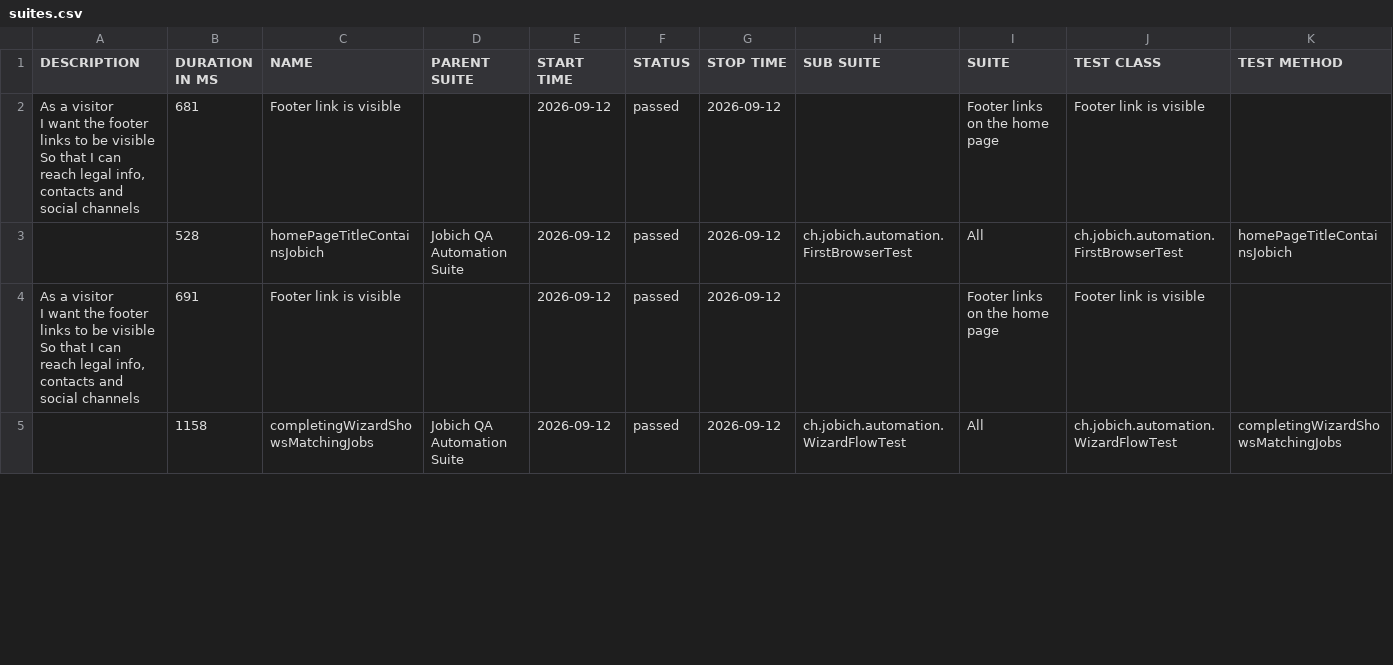
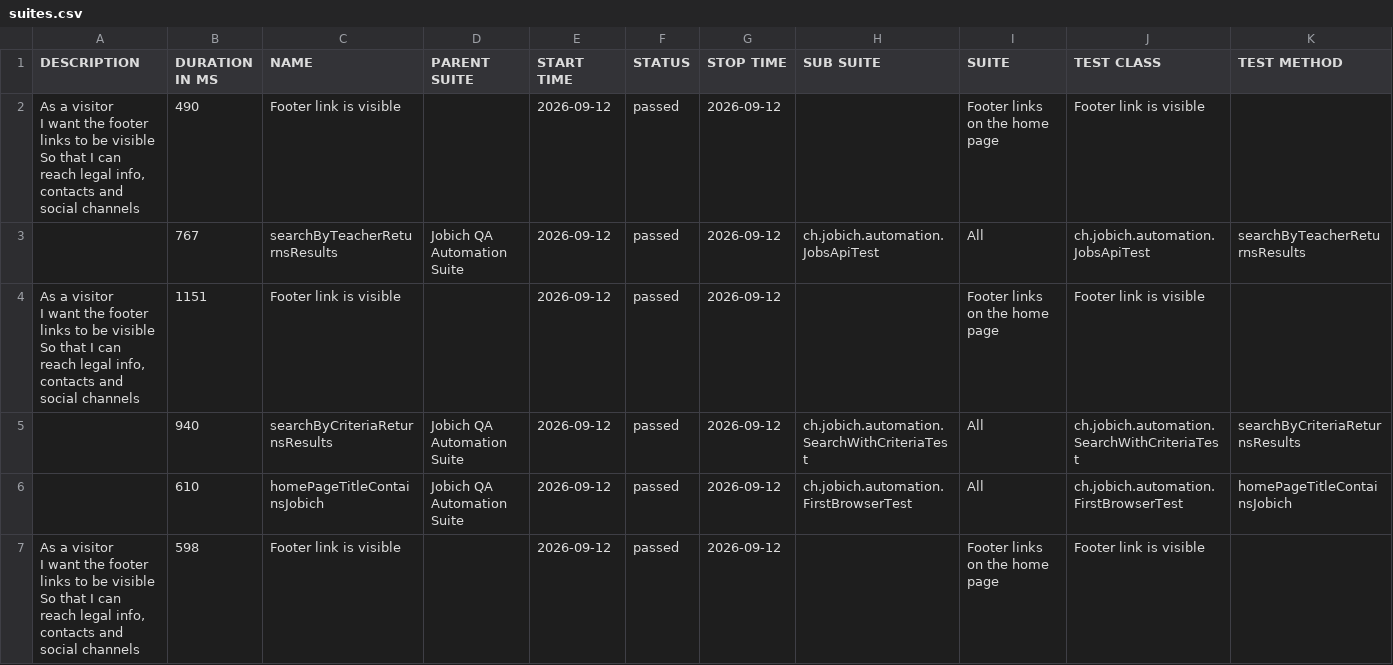
Before and after one commit to aazinchenko/jobich-automation, a CSV file: data/suites.csv, drawn as a sheet; only a part is shown; the diff covers the shown part only.

```diff
--- a/data/suites.csv
+++ b/data/suites.csv
@@ -1,9 +1,13 @@
 "DESCRIPTION","DURATION IN MS","NAME","PARENT SUITE","START TIME","STATUS","STOP TIME","SUB SUITE","SUITE","TEST CLASS","TEST METHOD"
-"  As a visitor
-  I want the footer links to be visible
-  So that I can reach legal info, contacts and social channels","681","Footer link is visible","","2026-09-12","passed","2026-09-12","","Footer links on the home page","Footer link is visible",""
-"","528","homePageTitleContainsJobich","Jobich QA Automation Suite","2026-09-12","passed","2026-09-12","ch.jobich.automation.FirstBrowserTest","All","ch.jobich.automation.FirstBrowserTest","homePageTitleContainsJobich"
-"  As a visitor
-  I want the footer links to be visible
-  So that I can reach legal info, contacts and social channels","691","Footer link is visible","","2026-09-12","passed","2026-09-12","","Footer links on the home page","Footer link is visible",""
-"","1158","completingWizardShowsMatchingJobs","Jobich QA Automation Suite","2026-09-12","passed","2026-09-12","ch.jobich.automation.WizardFlowTest","All","ch.jobich.automation.WizardFlowTest","completingWizardShowsMatchingJobs"
+"  As a visitor
+  I want the footer links to be visible
+  So that I can reach legal info, contacts and social channels","490","Footer link is visible","","2026-09-12","passed","2026-09-12","","Footer links on the home page","Footer link is visible",""
+"","767","searchByTeacherReturnsResults","Jobich QA Automation Suite","2026-09-12","passed","2026-09-12","ch.jobich.automation.JobsApiTest","All","ch.jobich.automation.JobsApiTest","searchByTeacherReturnsResults"
+"  As a visitor
+  I want the footer links to be visible
+  So that I can reach legal info, contacts and social channels","1151","Footer link is visible","","2026-09-12","passed","2026-09-12","","Footer links on the home page","Footer link is visible",""
+"","940","searchByCriteriaReturnsResults","Jobich QA Automation Suite","2026-09-12","passed","2026-09-12","ch.jobich.automation.SearchWithCriteriaTest","All","ch.jobich.automation.SearchWithCriteriaTest","searchByCriteriaReturnsResults"
+"","610","homePageTitleContainsJobich","Jobich QA Automation Suite","2026-09-12","passed","2026-09-12","ch.jobich.automation.FirstBrowserTest","All","ch.jobich.automation.FirstBrowserTest","homePageTitleContainsJobich"
+"  As a visitor
+  I want the footer links to be visible
+  So that I can reach legal info, contacts and social channels","598","Footer link is visible","","2026-09-12","passed","2026-09-12","","Footer links on the home page","Footer link is visible",""
```
Also changed, not shown: 2 removed rows and 8 edited cells elsewhere in this file, 44 other files.
